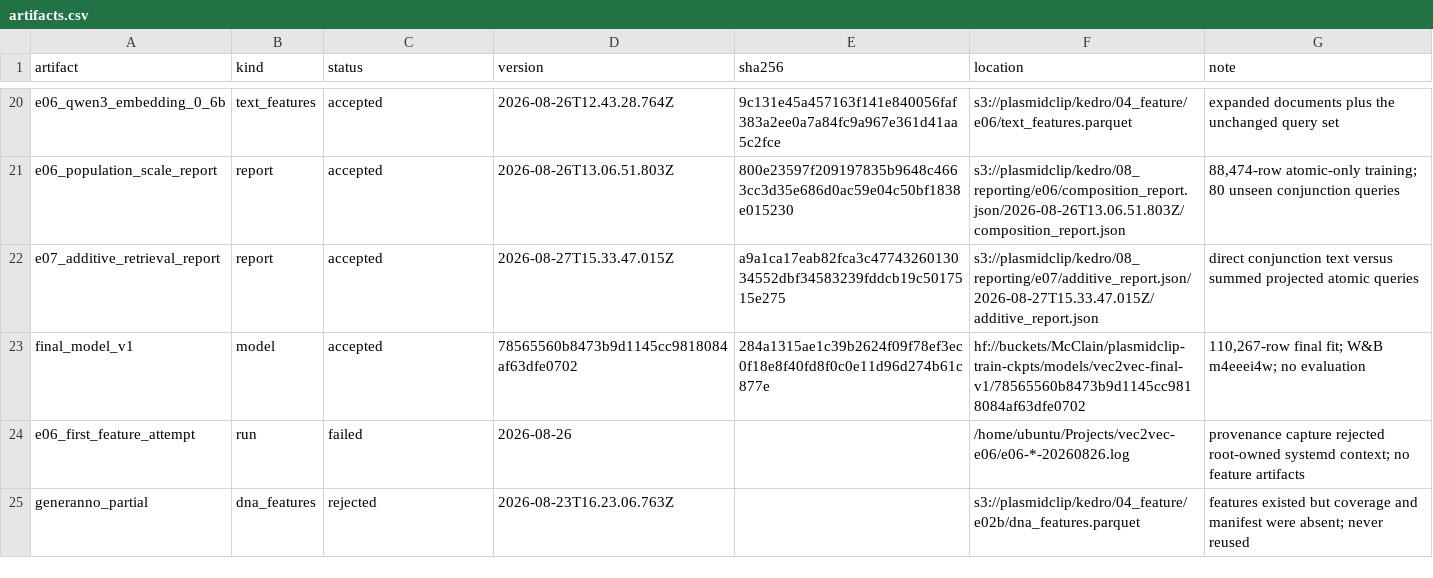
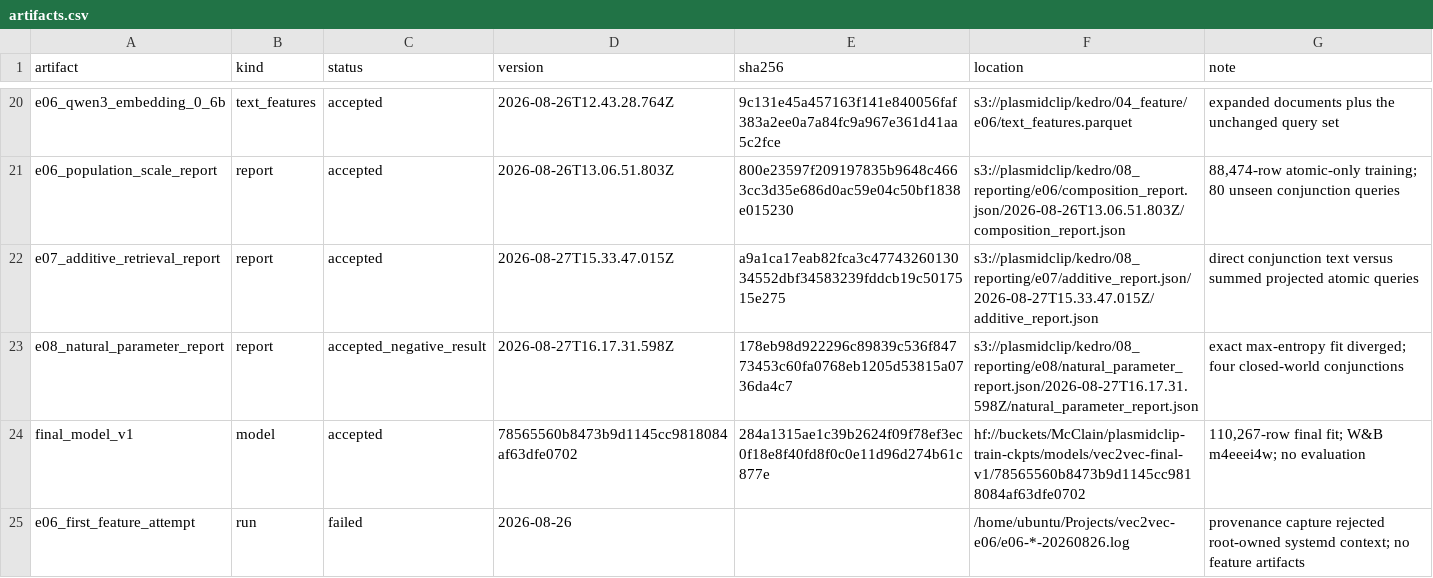
Before and after one commit to McClain-Thiel/vec2vec, a CSV file: results/artifacts.csv, drawn as a sheet; only a part is shown, gaps mark what is left out; the shorter side is filled out with more unchanged rows; the diff names each change by its address in the sheet, - before the commit and + after, or states it on an @@ line.

```diff
--- a/results/artifacts.csv
+++ b/results/artifacts.csv
+row 23: e08_natural_parameter_report | report | accepted_negative_result | 2026-08-27T16.17.31.598Z | 178eb98d922296c89839c536f84773453c60fa0768eb1205d53815a0736da4c7 | s3://plasmidclip/kedro/08_reporting/e08/natural_parameter_report.json/2026-08-27T16.17.31.598Z/natural_parameter_report.json | exact max-entropy fit diverged; four closed-world conjunctions
```
Also changed, not shown: 5 other files.
